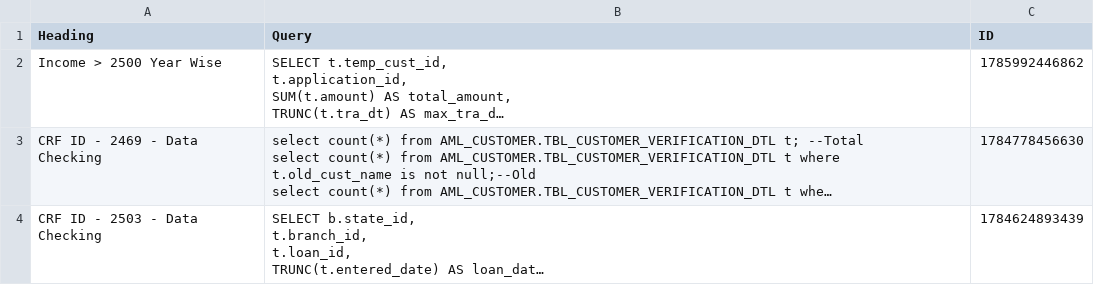
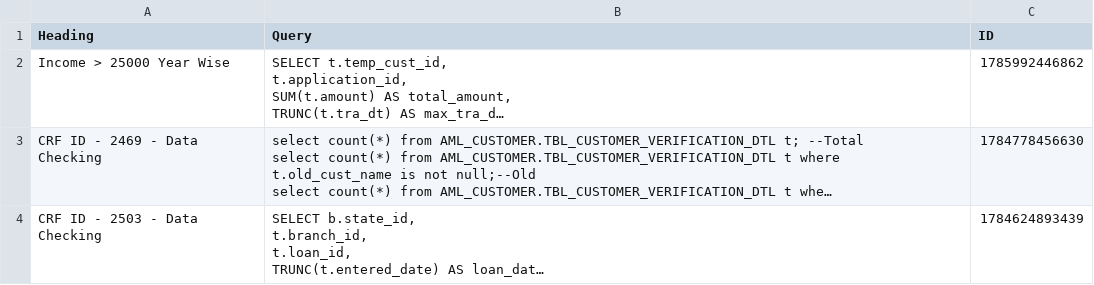
Before and after one commit to SANJUPR/Query-Handler, a CSV file: QueryDB.csv, drawn as a sheet; only a part is shown; long unchanged cells end in …; the diff names each change by its address in the sheet, - before the commit and + after, or states it on an @@ line.

Commit message:
Dashboard database configuration updates [skip ci]

```diff
--- a/QueryDB.csv
+++ b/QueryDB.csv
-A2 (Heading): Income > 2500 Year Wise
+A2 (Heading): Income > 25000 Year Wise
```
